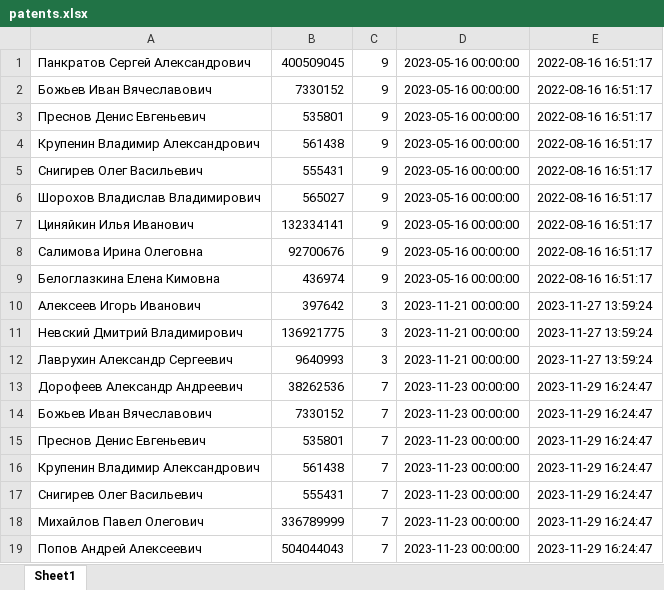
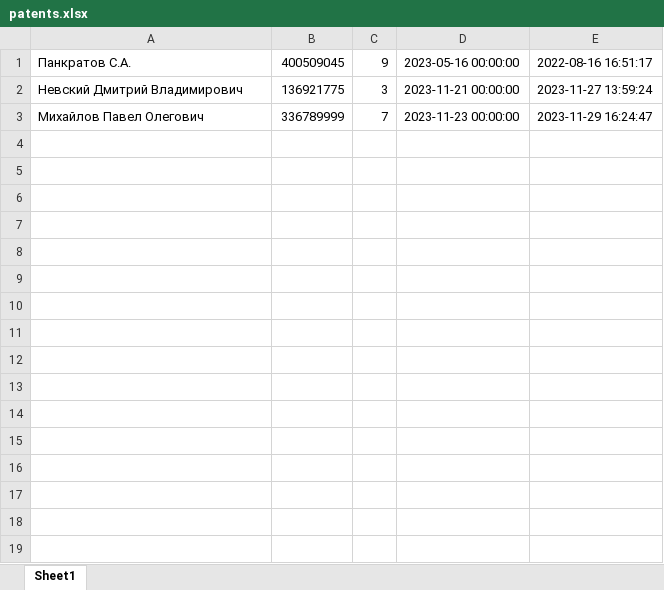
Before and after one commit to Wudext/pgas_test, an Excel workbook: parsing/patents.xlsx, sheet Sheet1, drawn as a sheet; values as stored, in another font and other column widths than the file's, no borders; the diff names each change by its address in the sheet, - before the commit and + after, or states it on an @@ line.

```diff
--- a/parsing/patents.xlsx (sheet Sheet1)
+++ b/parsing/patents.xlsx (sheet Sheet1)
-A1: Панкратов Сергей Александрович
+A1: Панкратов С.А.
-row 2: Божьев Иван Вячеславович | 7330152 | 9 | 2023-05-16 00:00:00 | 2022-08-16 16:51:17
-row 3: Преснов Денис Евгеньевич | 535801 | 9 | 2023-05-16 00:00:00 | 2022-08-16 16:51:17
-row 4: Крупенин Владимир Александрович | 561438 | 9 | 2023-05-16 00:00:00 | 2022-08-16 16:51:17
-row 5: Снигирев Олег Васильевич | 555431 | 9 | 2023-05-16 00:00:00 | 2022-08-16 16:51:17
-row 6: Шорохов Владислав Владимирович | 565027 | 9 | 2023-05-16 00:00:00 | 2022-08-16 16:51:17
-row 7: Циняйкин Илья Иванович | 132334141 | 9 | 2023-05-16 00:00:00 | 2022-08-16 16:51:17
-row 8: Салимова Ирина Олеговна | 92700676 | 9 | 2023-05-16 00:00:00 | 2022-08-16 16:51:17
-row 9: Белоглазкина Елена Кимовна | 436974 | 9 | 2023-05-16 00:00:00 | 2022-08-16 16:51:17
-row 10: Алексеев Игорь Иванович | 397642 | 3 | 2023-11-21 00:00:00 | 2023-11-27 13:59:24
-row 12: Лаврухин Александр Сергеевич | 9640993 | 3 | 2023-11-21 00:00:00 | 2023-11-27 13:59:24
-row 13: Дорофеев Александр Андреевич | 38262536 | 7 | 2023-11-23 00:00:00 | 2023-11-29 16:24:47
-row 14: Божьев Иван Вячеславович | 7330152 | 7 | 2023-11-23 00:00:00 | 2023-11-29 16:24:47
-row 15: Преснов Денис Евгеньевич | 535801 | 7 | 2023-11-23 00:00:00 | 2023-11-29 16:24:47
-row 16: Крупенин Владимир Александрович | 561438 | 7 | 2023-11-23 00:00:00 | 2023-11-29 16:24:47
-row 17: Снигирев Олег Васильевич | 555431 | 7 | 2023-11-23 00:00:00 | 2023-11-29 16:24:47
-row 19: Попов Андрей Алексеевич | 504044043 | 7 | 2023-11-23 00:00:00 | 2023-11-29 16:24:47
```
Also changed, not shown: parsing/preses.xlsx, 6 other files.
